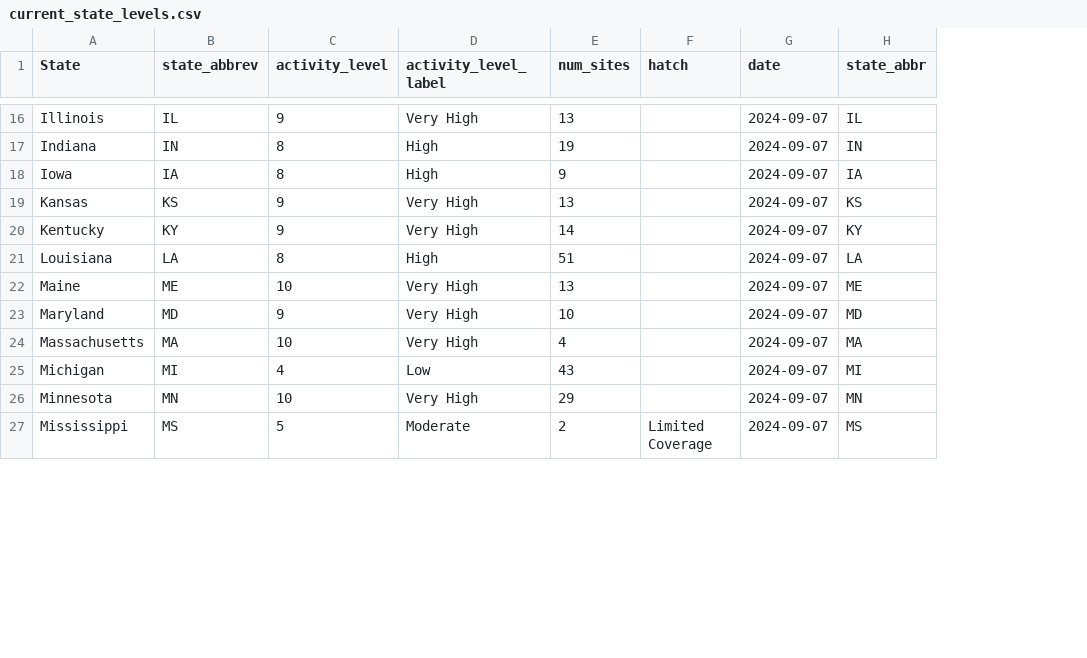
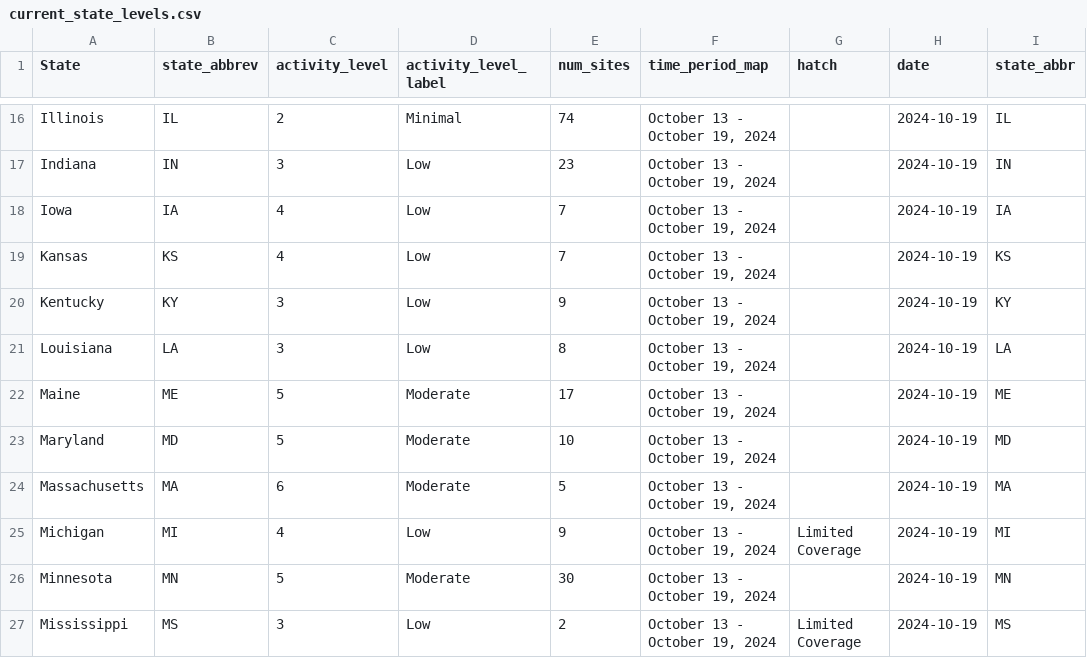
Before and after one commit to genomicepi/nwss, a CSV file: current_state_levels.csv, drawn as a sheet; only a part is shown, gaps mark what is left out; addresses are those after the commit; the diff covers the shown part only; the diff names each change by its address in the sheet, - before the commit and + after, or states it on an @@ line.

```diff
--- a/current_state_levels.csv
+++ b/current_state_levels.csv
+column F (time_period_map), rows 16-27: all October 13 - October 19, 2024
-C16 (activity_level): 9
+C16 (activity_level): 2
-D16 (activity_level_label): Very High
+D16 (activity_level_label): Minimal
-E16 (num_sites): 13
+E16 (num_sites): 74
-H16:H27 (date): 2024-09-07
+H16:H27 (date): 2024-10-19
-C17 (activity_level): 8
+C17 (activity_level): 3
-D17:D18 (activity_level_label): High
+D17:D18 (activity_level_label): Low
-E17 (num_sites): 19
+E17 (num_sites): 23
-C18 (activity_level): 8
+C18 (activity_level): 4
-E18 (num_sites): 9
+E18 (num_sites): 7
-C19 (activity_level): 9
+C19 (activity_level): 4
-D19:D20 (activity_level_label): Very High
+D19:D20 (activity_level_label): Low
-E19 (num_sites): 13
+E19 (num_sites): 7
-C20 (activity_level): 9
+C20 (activity_level): 3
-E20 (num_sites): 14
+E20 (num_sites): 9
-C21 (activity_level): 8
+C21 (activity_level): 3
-D21 (activity_level_label): High
+D21 (activity_level_label): Low
-E21 (num_sites): 51
+E21 (num_sites): 8
-C22 (activity_level): 10
+C22 (activity_level): 5
-D22:D24 (activity_level_label): Very High
+D22:D24 (activity_level_label): Moderate
-E22 (num_sites): 13
+E22 (num_sites): 17
-C23 (activity_level): 9
+C23 (activity_level): 5
-C24 (activity_level): 10
+C24 (activity_level): 6
-E24 (num_sites): 4
+E24 (num_sites): 5
-E25 (num_sites): 43
+E25 (num_sites): 9
-G25 (hatch): (empty)
+G25 (hatch): Limited Coverage
-C26 (activity_level): 10
+C26 (activity_level): 5
-D26 (activity_level_label): Very High
+D26 (activity_level_label): Moderate
-E26 (num_sites): 29
+E26 (num_sites): 30
-C27 (activity_level): 5
+C27 (activity_level): 3
-D27 (activity_level_label): Moderate
+D27 (activity_level_label): Low
```
Also changed, not shown: 139 edited cells elsewhere in this file, 1 other file.
